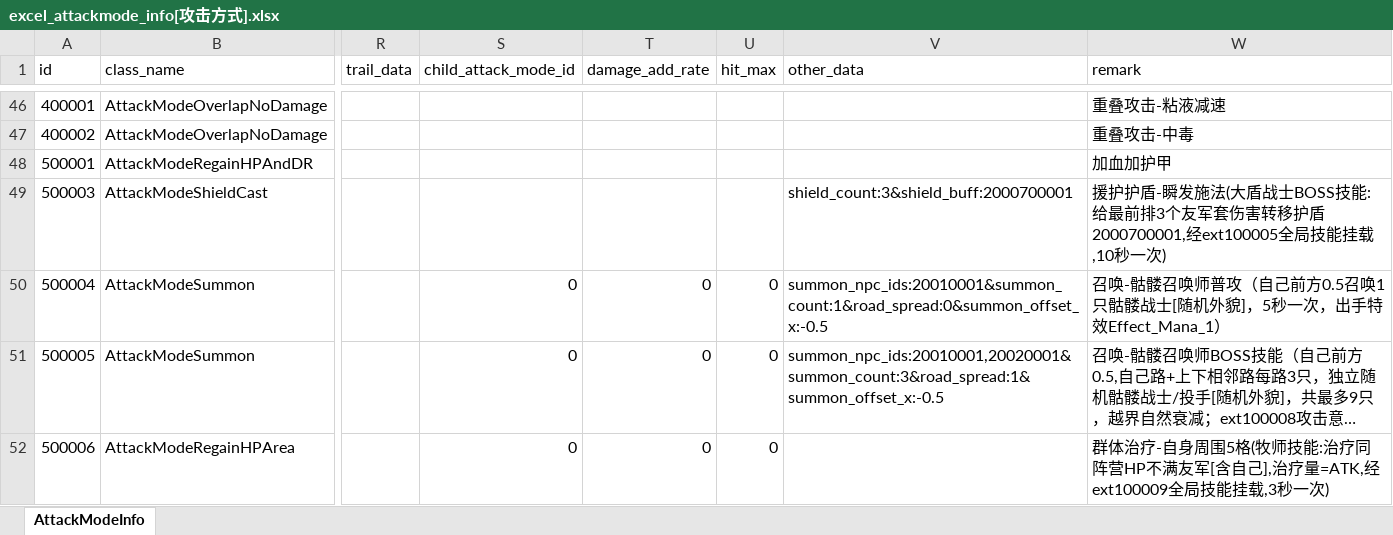
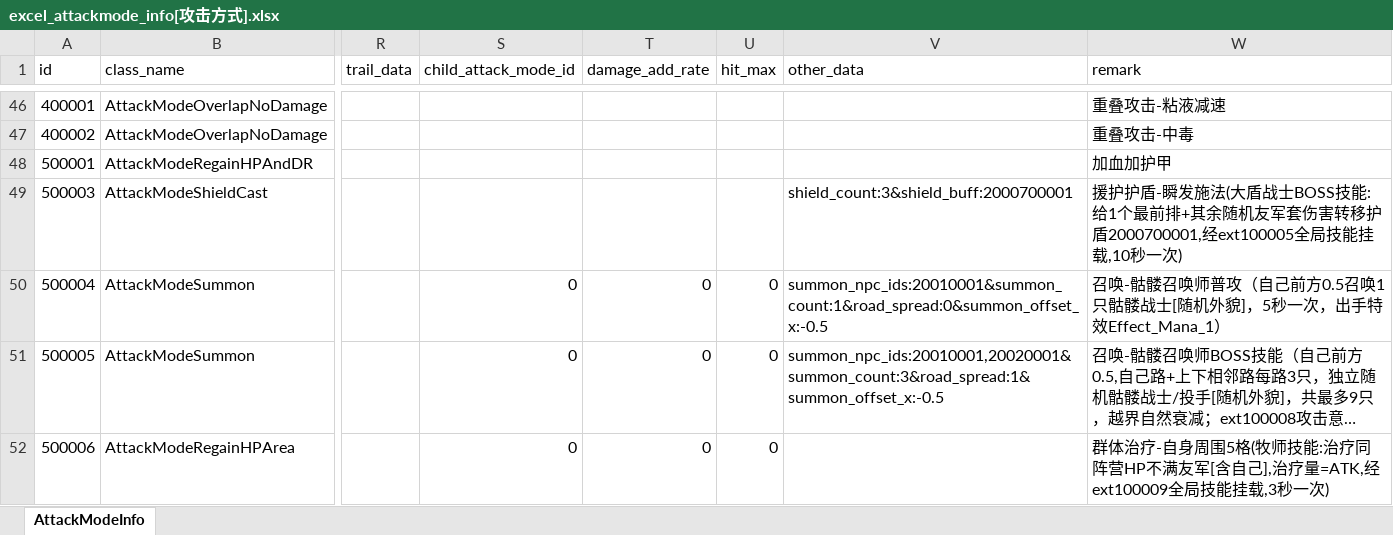
Before and after one commit to wobushiren79/DemonLordRoguelike, an Excel workbook: Demon Lord Roguelike/Assets/Data/Excel/excel_attackmode_info[攻击方式].xlsx, sheet AttackModeInfo, drawn as a sheet; only a part is shown, gaps mark what is left out; long unchanged cells end in …; values as stored, in another font and other column widths than the file's, no borders; the diff names each change by its address in the sheet, - before the commit and + after, or states it on an @@ line.

```diff
--- a/Demon Lord Roguelike/Assets/Data/Excel/excel_attackmode_info[攻击方式].xlsx (sheet AttackModeInfo)
+++ b/Demon Lord Roguelike/Assets/Data/Excel/excel_attackmode_info[攻击方式].xlsx (sheet AttackModeInfo)
-W49 (remark): …技能:给最前排3个友军套伤…
+W49 (remark): …技能:给1个最前排+其余随机友军套伤…
```
Also changed, not shown: Demon Lord Roguelike/Assets/Data/Excel/excel_attackmode_ext_info[攻击模块扩展信息].xlsx, Demon Lord Roguelike/Assets/Data/Excel/excel_buff_info[buff信息].xlsx, 50 other files.
